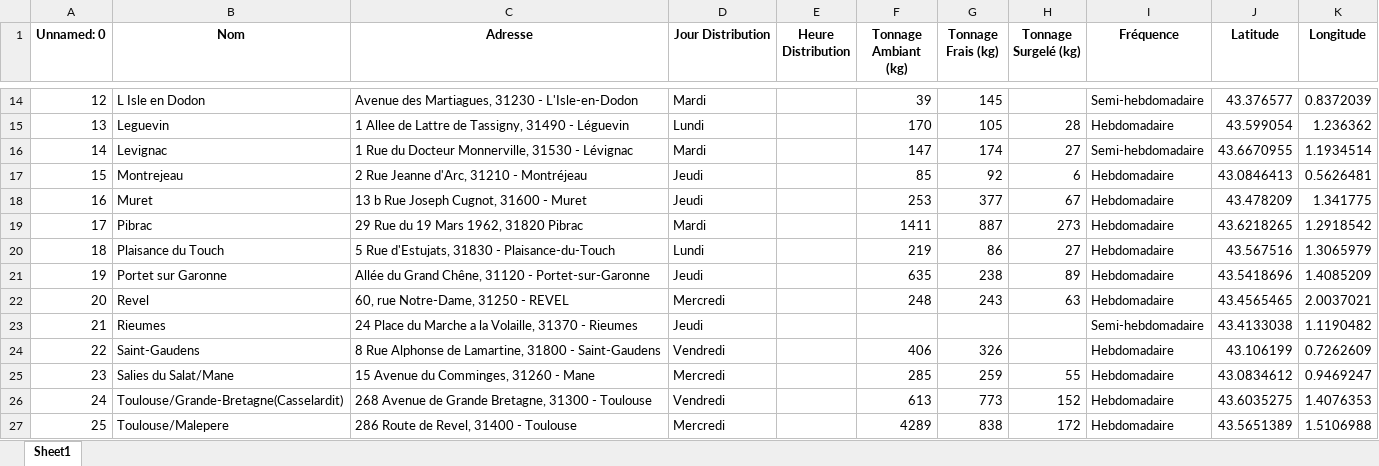
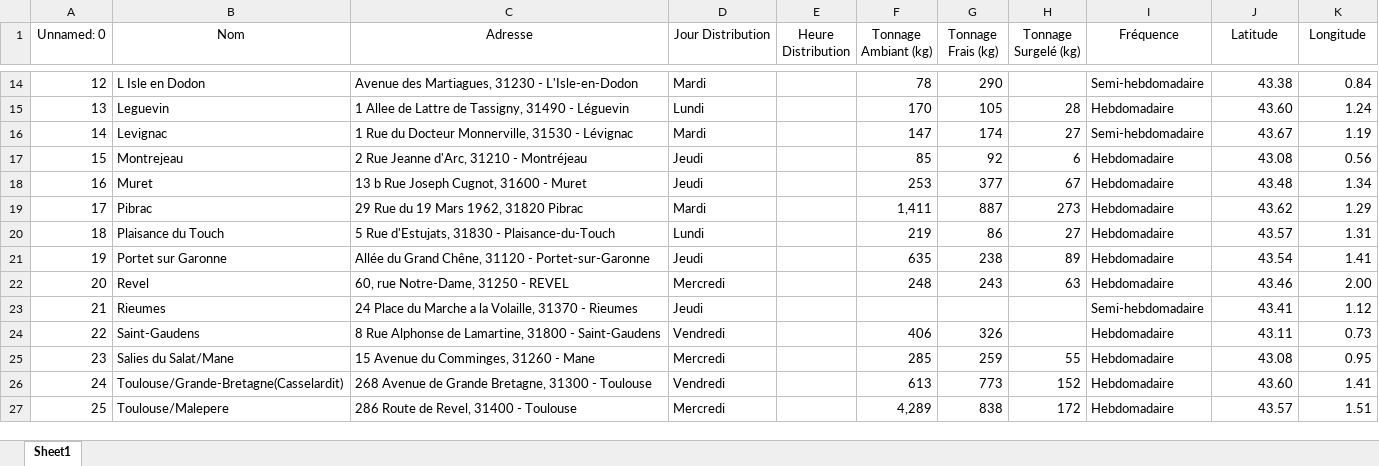
Before and after one commit to PierreLaur/routage-du-coeur, an Excel workbook: data/centres.xlsx, sheet Sheet1, drawn as a sheet; only a part is shown, gaps mark what is left out; values as stored, in another font and other column widths than the file's, no borders; the diff covers the shown part only; the diff names each change by its address in the sheet, - before the commit and + after, or states it on an @@ line.

```diff
--- a/data/centres.xlsx (sheet Sheet1)
+++ b/data/centres.xlsx (sheet Sheet1)
-A1:K1 bold: on
+A1:K1 bold: off
-F14 (Tonnage Ambiant (kg)): 39
+F14 (Tonnage Ambiant (kg)): 78
-G14 (Tonnage Frais (kg)): 145
+G14 (Tonnage Frais (kg)): 290
-J14 (Latitude): 43.376577
+J14 (Latitude): 43.38
-K14 (Longitude): 0.8372039
+K14 (Longitude): 0.84
-J15 (Latitude): 43.599054
+J15 (Latitude): 43.60
-K15 (Longitude): 1.236362
+K15 (Longitude): 1.24
-J16 (Latitude): 43.6670955
+J16 (Latitude): 43.67
-K16 (Longitude): 1.1934514
+K16 (Longitude): 1.19
-J17 (Latitude): 43.0846413
+J17 (Latitude): 43.08
-K17 (Longitude): 0.5626481
+K17 (Longitude): 0.56
-J18 (Latitude): 43.478209
+J18 (Latitude): 43.48
-K18 (Longitude): 1.341775
+K18 (Longitude): 1.34
-F19 (Tonnage Ambiant (kg)): 1411
+F19 (Tonnage Ambiant (kg)): 1,411
-J19 (Latitude): 43.6218265
+J19 (Latitude): 43.62
-K19 (Longitude): 1.2918542
+K19 (Longitude): 1.29
-J20 (Latitude): 43.567516
+J20 (Latitude): 43.57
-K20 (Longitude): 1.3065979
+K20 (Longitude): 1.31
-J21 (Latitude): 43.5418696
+J21 (Latitude): 43.54
-K21 (Longitude): 1.4085209
+K21 (Longitude): 1.41
-J22 (Latitude): 43.4565465
+J22 (Latitude): 43.46
-K22 (Longitude): 2.0037021
+K22 (Longitude): 2.00
-J23 (Latitude): 43.4133038
+J23 (Latitude): 43.41
-K23 (Longitude): 1.1190482
+K23 (Longitude): 1.12
-J24 (Latitude): 43.106199
+J24 (Latitude): 43.11
-K24 (Longitude): 0.7262609
+K24 (Longitude): 0.73
-J25 (Latitude): 43.0834612
+J25 (Latitude): 43.08
-K25 (Longitude): 0.9469247
+K25 (Longitude): 0.95
-J26 (Latitude): 43.6035275
+J26 (Latitude): 43.60
-K26 (Longitude): 1.4076353
+K26 (Longitude): 1.41
-F27 (Tonnage Ambiant (kg)): 4289
+F27 (Tonnage Ambiant (kg)): 4,289
-J27 (Latitude): 43.5651389
+J27 (Latitude): 43.57
-K27 (Longitude): 1.5106988
+K27 (Longitude): 1.51
```
Also changed, not shown: 36 edited cells elsewhere in this sheet, data/matrix.xlsx, data/points_de_ramasse.xlsx, 11 other files.
